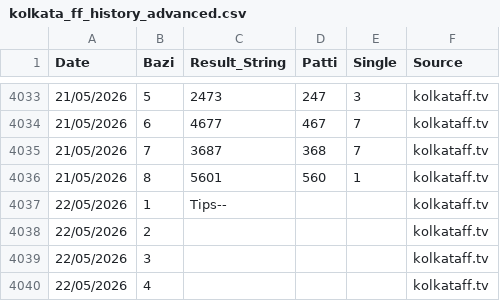
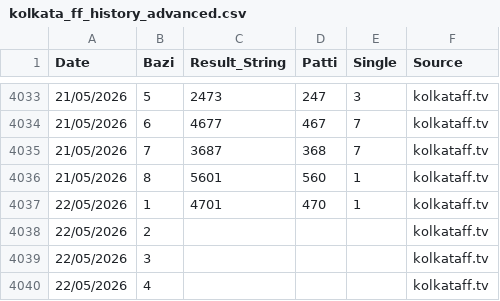
Before and after one commit to recipe192877-byte/kolkata-ff-bot, a CSV file: kolkata_ff_history_advanced.csv, drawn as a sheet; only a part is shown, gaps mark what is left out.

Commit message:
Auto-sync latest data for kolkata_ff_history_advanced.csv

```diff
--- a/kolkata_ff_history_advanced.csv
+++ b/kolkata_ff_history_advanced.csv
@@ -4036,3 +4036,3 @@ Date,Bazi,Result_String,Patti,Single,Source
 21/05/2026,8,5601,560,1,kolkataff.tv
-22/05/2026,1,Tips--,,,kolkataff.tv
+22/05/2026,1,4701,470,1,kolkataff.tv
 22/05/2026,2,,,,kolkataff.tv
```
